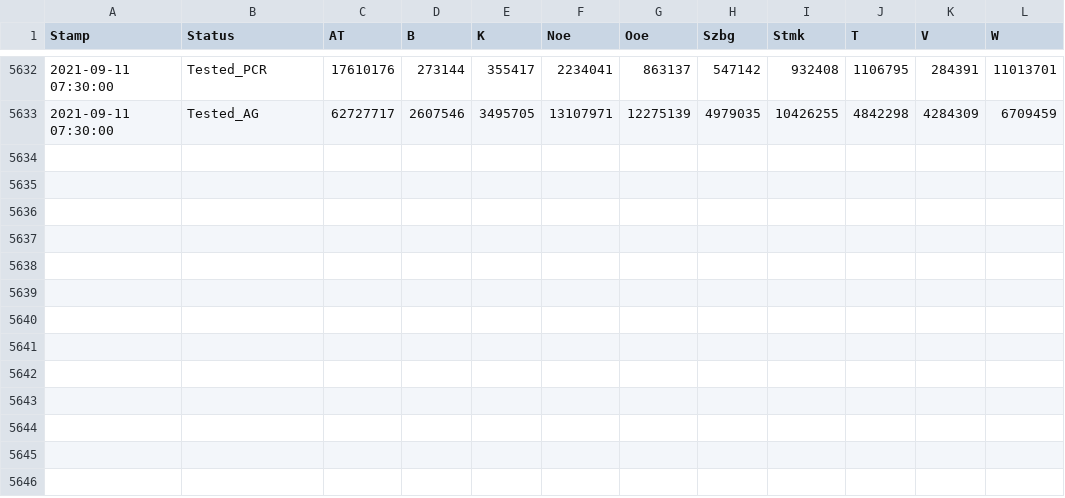
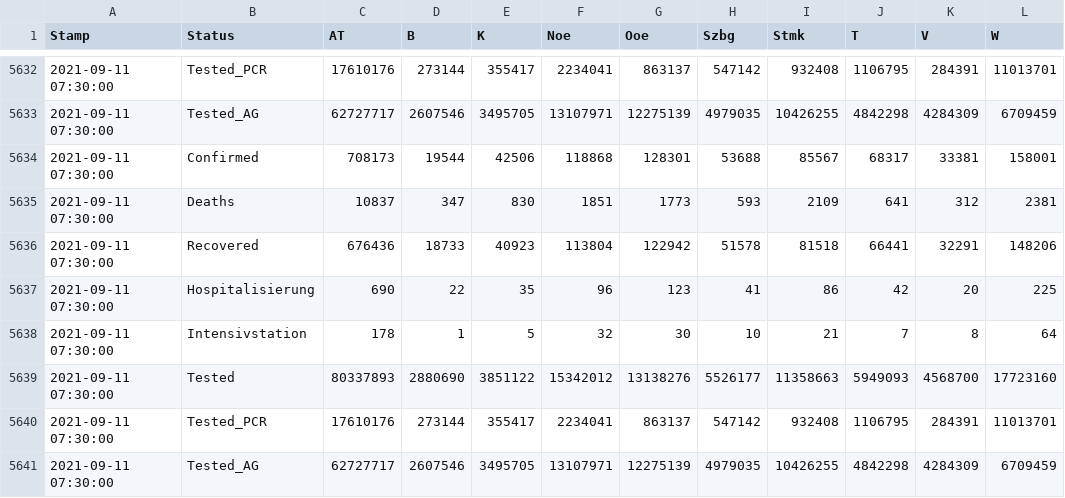
Before and after one commit to at062084/COVID-19-Austria, a CSV file: bmsgpk/data/COVID-19-austria.csv, drawn as a sheet; only a part is shown, gaps mark what is left out; the diff names each change by its address in the sheet, - before the commit and + after, or states it on an @@ line.

Commit message:
2021-09-12 20:43:30 Auto-Extract data from bmsgpk website

```diff
--- a/bmsgpk/data/COVID-19-austria.csv
+++ b/bmsgpk/data/COVID-19-austria.csv
+row 5634: 2021-09-11 07:30:00 | Confirmed | 708173 | 19544 | 42506 | 118868 | 128301 | 53688 | 85567 | 68317 | 33381 | 158001
+row 5635: 2021-09-11 07:30:00 | Deaths | 10837 | 347 | 830 | 1851 | 1773 | 593 | 2109 | 641 | 312 | 2381
+row 5636: 2021-09-11 07:30:00 | Recovered | 676436 | 18733 | 40923 | 113804 | 122942 | 51578 | 81518 | 66441 | 32291 | 148206
+row 5637: 2021-09-11 07:30:00 | Hospitalisierung | 690 | 22 | 35 | 96 | 123 | 41 | 86 | 42 | 20 | 225
+row 5638: 2021-09-11 07:30:00 | Intensivstation | 178 | 1 | 5 | 32 | 30 | 10 | 21 | 7 | 8 | 64
+row 5639: 2021-09-11 07:30:00 | Tested | 80337893 | 2880690 | 3851122 | 15342012 | 13138276 | 5526177 | 11358663 | 5949093 | 4568700 | 17723160
+row 5640: 2021-09-11 07:30:00 | Tested_PCR | 17610176 | 273144 | 355417 | 2234041 | 863137 | 547142 | 932408 | 1106795 | 284391 | 11013701
+row 5641: 2021-09-11 07:30:00 | Tested_AG | 62727717 | 2607546 | 3495705 | 13107971 | 12275139 | 4979035 | 10426255 | 4842298 | 4284309 | 6709459
```
Also changed, not shown: 5 other files.
